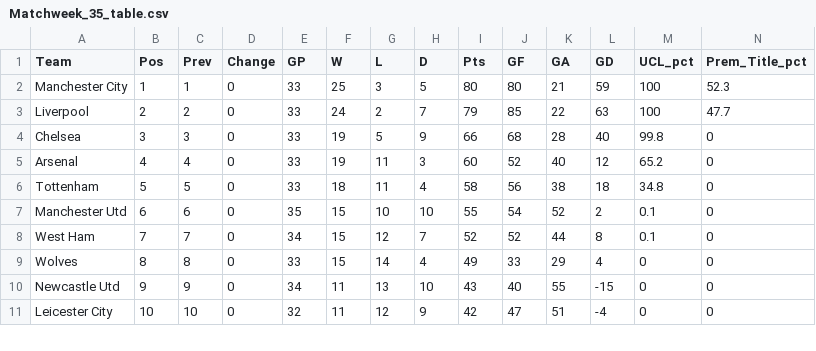
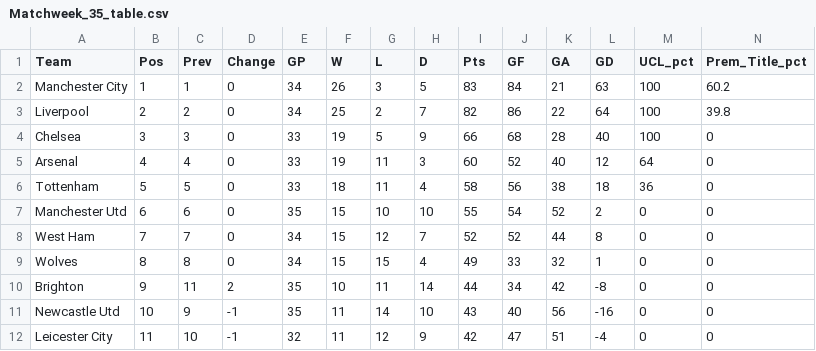
Before and after one commit to weaversd/EPL_2021-2022, a CSV file: current_table_output/Matchweek_35_table.csv, drawn as a sheet; only a part is shown; addresses are those after the commit; rows hold the shown columns only; the diff covers the shown part only; the diff names each change by its address in the sheet, - before the commit and + after, or states it on an @@ line.

```diff
--- a/current_table_output/Matchweek_35_table.csv
+++ b/current_table_output/Matchweek_35_table.csv
-E2:E3 (GP): 33
+E2:E3 (GP): 34
-F2 (W): 25
+F2 (W): 26
-I2 (Pts): 80
+I2 (Pts): 83
-J2 (GF): 80
+J2 (GF): 84
-L2 (GD): 59
+L2 (GD): 63
-N2 (Prem_Title_pct): 52.3
+N2 (Prem_Title_pct): 60.2
-F3 (W): 24
+F3 (W): 25
-I3 (Pts): 79
+I3 (Pts): 82
-J3 (GF): 85
+J3 (GF): 86
-L3 (GD): 63
+L3 (GD): 64
-N3 (Prem_Title_pct): 47.7
+N3 (Prem_Title_pct): 39.8
-M4 (UCL_pct): 99.8
+M4 (UCL_pct): 100
-M5 (UCL_pct): 65.2
+M5 (UCL_pct): 64
-M6 (UCL_pct): 34.8
+M6 (UCL_pct): 36
-M7:M8 (UCL_pct): 0.1
+M7:M8 (UCL_pct): 0
-E9 (GP): 33
+E9 (GP): 34
-G9 (L): 14
+G9 (L): 15
-K9 (GA): 29
+K9 (GA): 32
-L9 (GD): 4
+L9 (GD): 1
+row 10: Brighton | 9 | 11 | 2 | 35 | 10 | 11 | 14 | 44 | 34 | 42 | -8 | 0 | 0
-B11 (Pos): 9
+B11 (Pos): 10
-D11:D12 (Change): 0
+D11:D12 (Change): -1
-E11 (GP): 34
+E11 (GP): 35
-G11 (L): 13
+G11 (L): 14
-K11 (GA): 55
+K11 (GA): 56
-L11 (GD): -15
+L11 (GD): -16
-B12 (Pos): 10
+B12 (Pos): 11
```
Also changed, not shown: 2 added rows, 3 removed rows and 34 edited cells elsewhere in this file, SPI_tables/Matchweek_35_SPI.csv, 35 other files.
